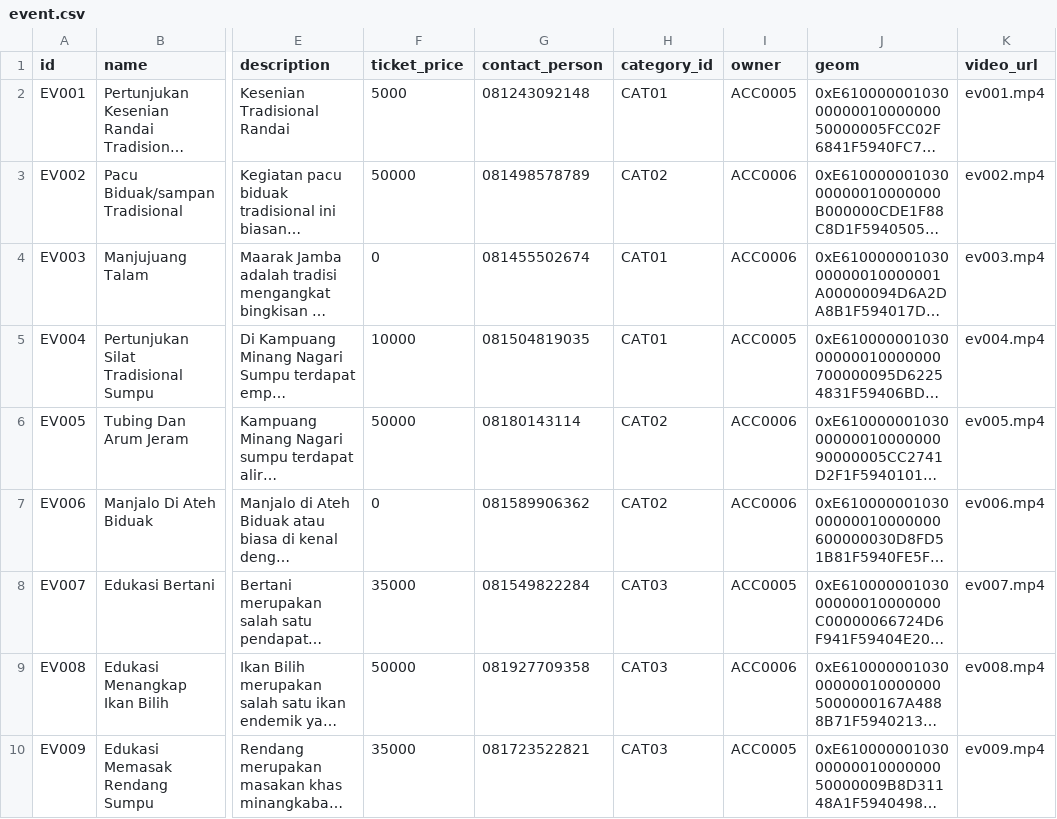
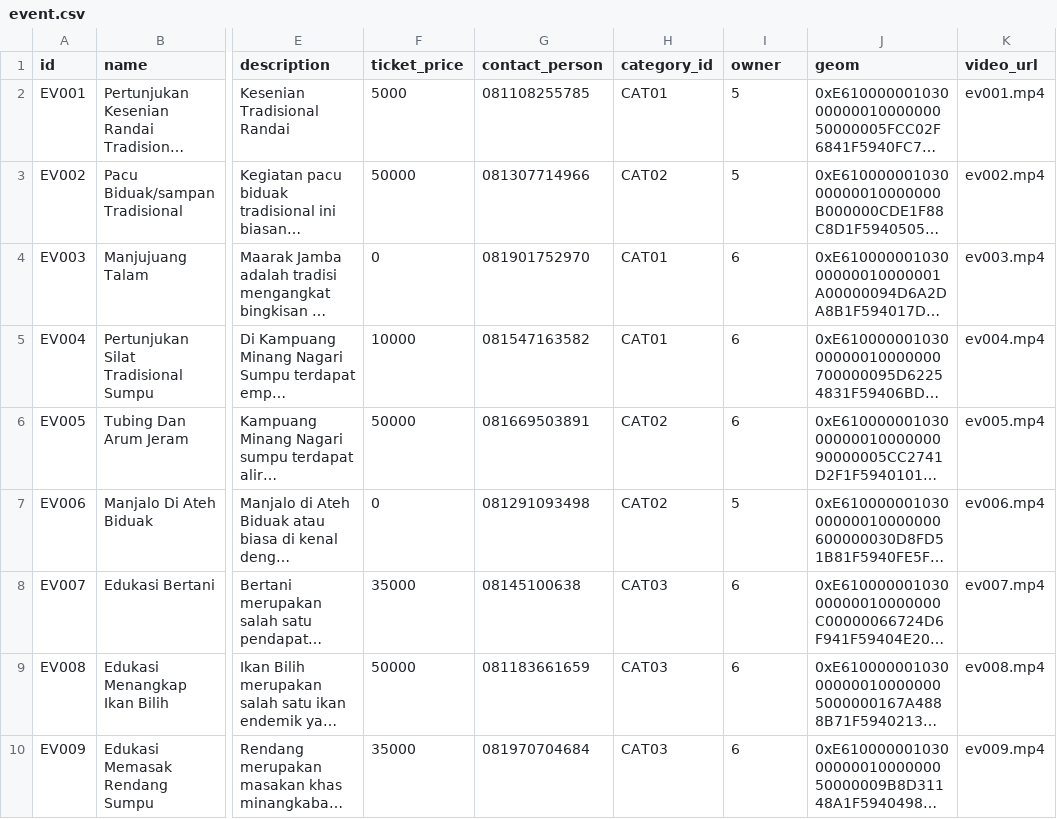
Before and after one commit to j03hanafi/desa-wisata-sumpu, a CSV file: writable/seeds/event.csv, drawn as a sheet; only a part is shown, gaps mark what is left out; long unchanged cells end in …; the diff names each change by its address in the sheet, - before the commit and + after, or states it on an @@ line.

```diff
--- a/writable/seeds/event.csv
+++ b/writable/seeds/event.csv
-G2 (contact_person): 081243092148
+G2 (contact_person): 081108255785
-I2 (owner): ACC0005
+I2 (owner): 5
-G3 (contact_person): 081498578789
+G3 (contact_person): 081307714966
-I3 (owner): ACC0006
+I3 (owner): 5
-G4 (contact_person): 081455502674
+G4 (contact_person): 081901752970
-I4 (owner): ACC0006
+I4 (owner): 6
-G5 (contact_person): 081504819035
+G5 (contact_person): 081547163582
-I5 (owner): ACC0005
+I5 (owner): 6
-G6 (contact_person): 08180143114
+G6 (contact_person): 081669503891
-I6 (owner): ACC0006
+I6 (owner): 6
-G7 (contact_person): 081589906362
+G7 (contact_person): 081291093498
-I7 (owner): ACC0006
+I7 (owner): 5
-G8 (contact_person): 081549822284
+G8 (contact_person): 08145100638
-I8 (owner): ACC0005
+I8 (owner): 6
-G9 (contact_person): 081927709358
+G9 (contact_person): 081183661659
-I9 (owner): ACC0006
+I9 (owner): 6
-G10 (contact_person): 081723522821
+G10 (contact_person): 081970704684
-I10 (owner): ACC0005
+I10 (owner): 6
```
Also changed, not shown: writable/seeds/account.csv, writable/seeds/review.csv, 44 other files.
